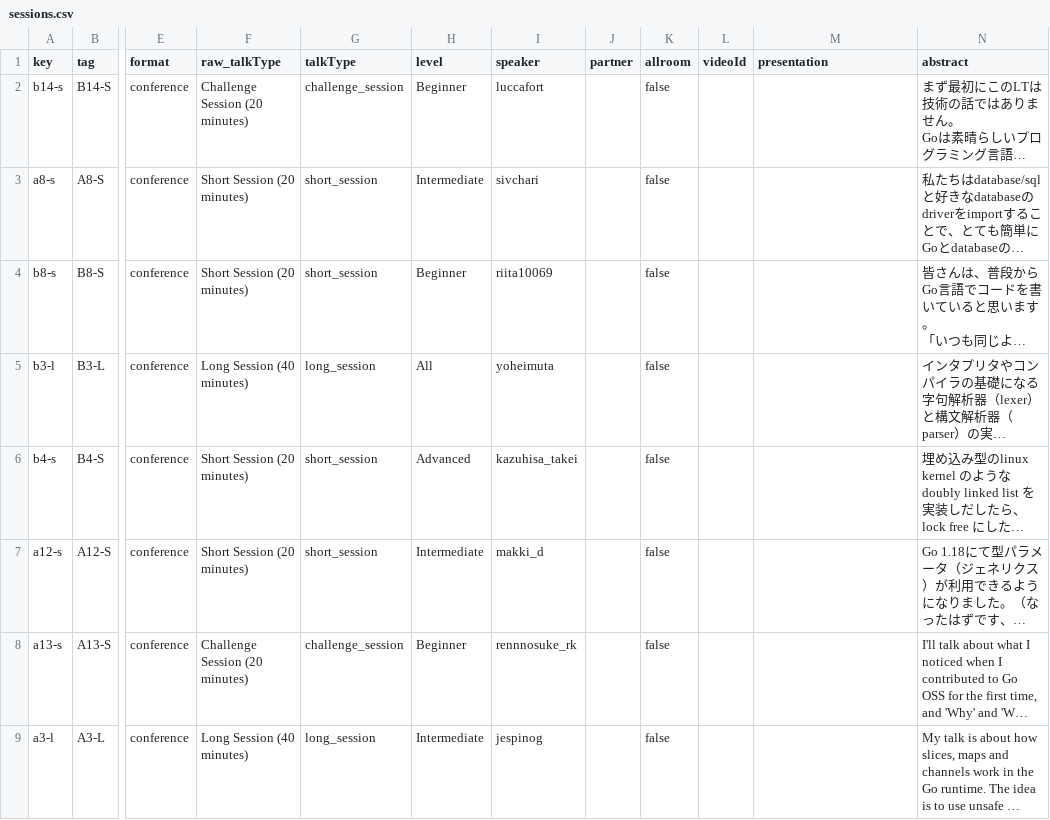
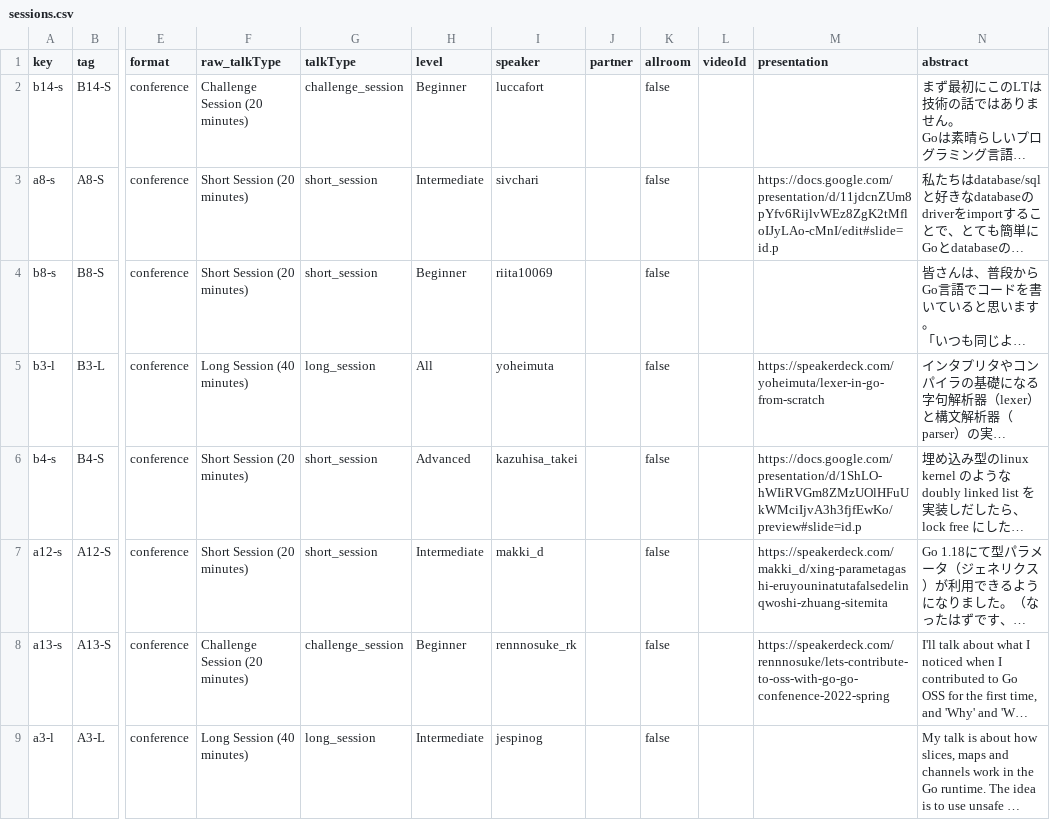
Before and after one commit to GoCon/2022spring, a CSV file: raw_data/sessions.csv, drawn as a sheet; only a part is shown, gaps mark what is left out; long unchanged cells end in …; the diff covers the shown part only; the diff names each change by its address in the sheet, - before the commit and + after, or states it on an @@ line.

Commit message:
add link to the slides

```diff
--- a/raw_data/sessions.csv
+++ b/raw_data/sessions.csv
-M3 (presentation): (empty)
+M3 (presentation): https://docs.google.com/presentation/d/11jdcnZUm8pYfv6RijlvWEz8ZgK2tMfloIJyLAo-cMnI/edit#slide=id.p
-M5 (presentation): (empty)
+M5 (presentation): https://speakerdeck.com/yoheimuta/lexer-in-go-from-scratch
-M6 (presentation): (empty)
+M6 (presentation): https://docs.google.com/presentation/d/1ShLO-hWIiRVGm8ZMzUOlHFuUkWMciIjvA3h3fjfEwKo/preview#slide=id.p
-M7 (presentation): (empty)
+M7 (presentation): https://speakerdeck.com/makki_d/xing-parametagashi-eruyouninatutafalsedelinqwoshi-zhuang-sitemita
-M8 (presentation): (empty)
+M8 (presentation): https://speakerdeck.com/rennnosuke/lets-contribute-to-oss-with-go-go-confenence-2022-spring
```
Also changed, not shown: 19 edited cells elsewhere in this file, 51 other files.
